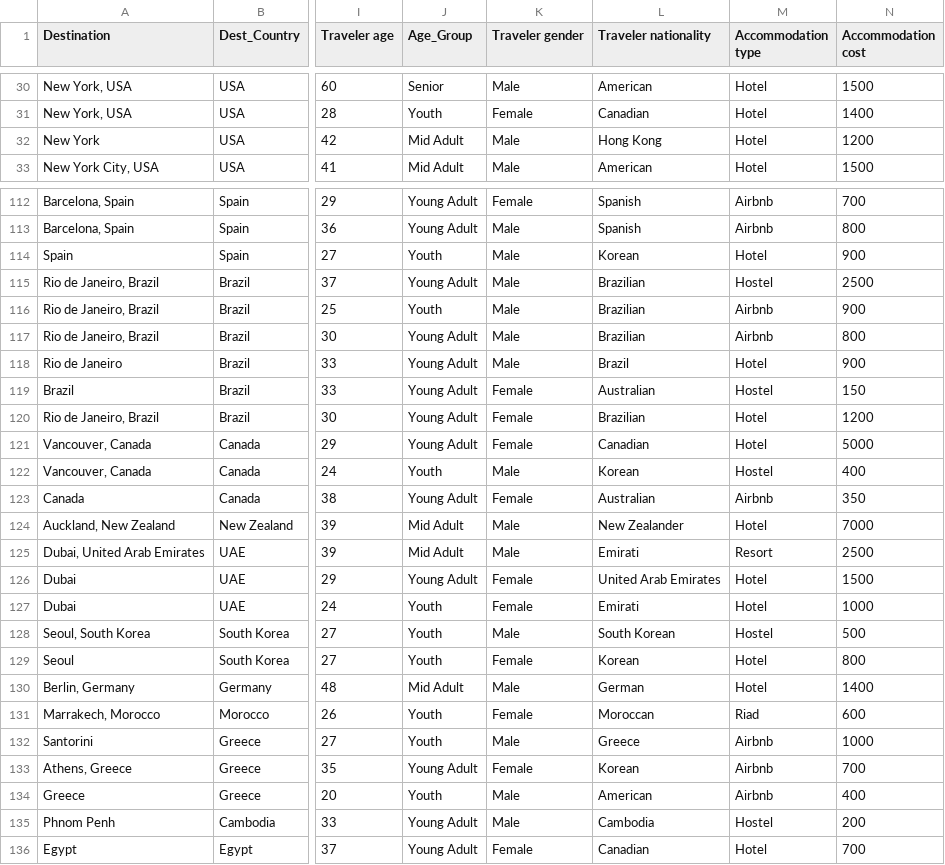
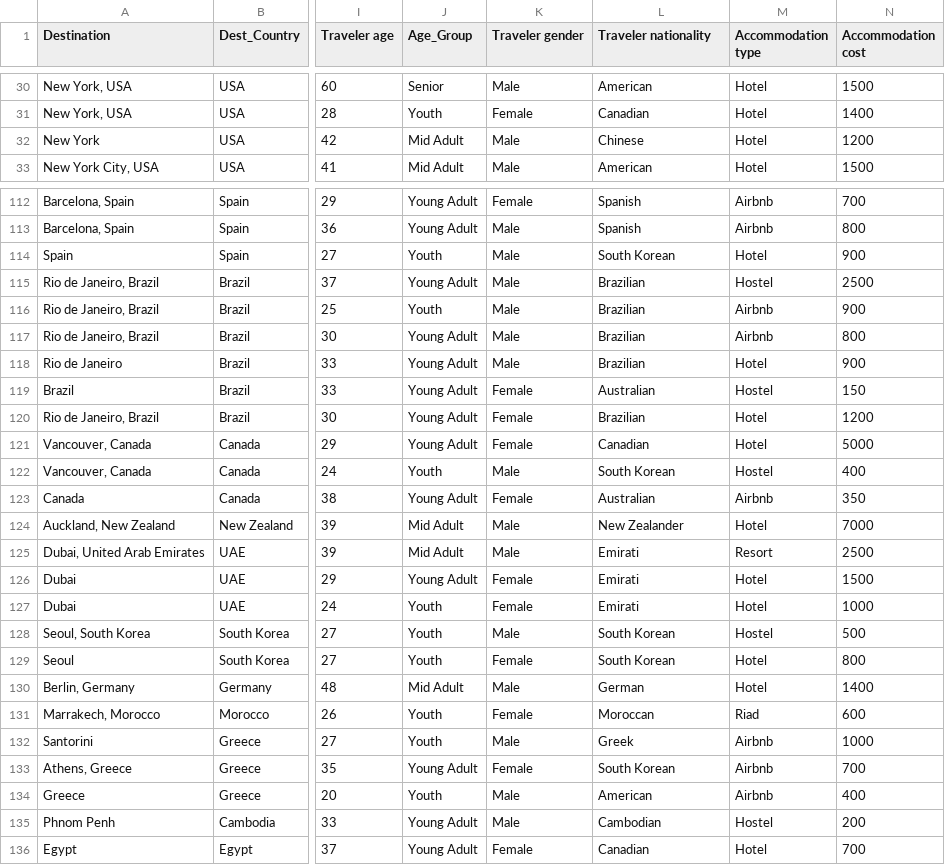
Before and after one commit to banerjixplores/travel_trends, a CSV file: data/processed/Travel details dataset_cleaned.csv, drawn as a sheet; only a part is shown, gaps mark what is left out; the diff covers the shown part only; the diff names each change by its address in the sheet, - before the commit and + after, or states it on an @@ line.

Commit message:
Mapping nationality

```diff
--- a/data/processed/Travel details dataset_cleaned.csv
+++ b/data/processed/Travel details dataset_cleaned.csv
-L32 (Traveler nationality): Hong Kong
+L32 (Traveler nationality): Chinese
-L114 (Traveler nationality): Korean
+L114 (Traveler nationality): South Korean
-L118 (Traveler nationality): Brazil
+L118 (Traveler nationality): Brazilian
-L122 (Traveler nationality): Korean
+L122 (Traveler nationality): South Korean
-L126 (Traveler nationality): United Arab Emirates
+L126 (Traveler nationality): Emirati
-L129 (Traveler nationality): Korean
+L129 (Traveler nationality): South Korean
-L132 (Traveler nationality): Greece
+L132 (Traveler nationality): Greek
-L133 (Traveler nationality): Korean
+L133 (Traveler nationality): South Korean
-L135 (Traveler nationality): Cambodia
+L135 (Traveler nationality): Cambodian
```
Also changed, not shown: 21 edited cells elsewhere in this file, 1 other file.
